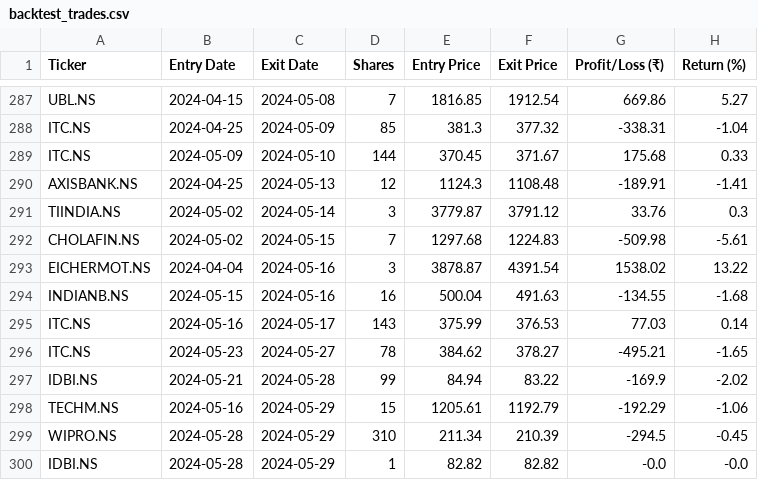
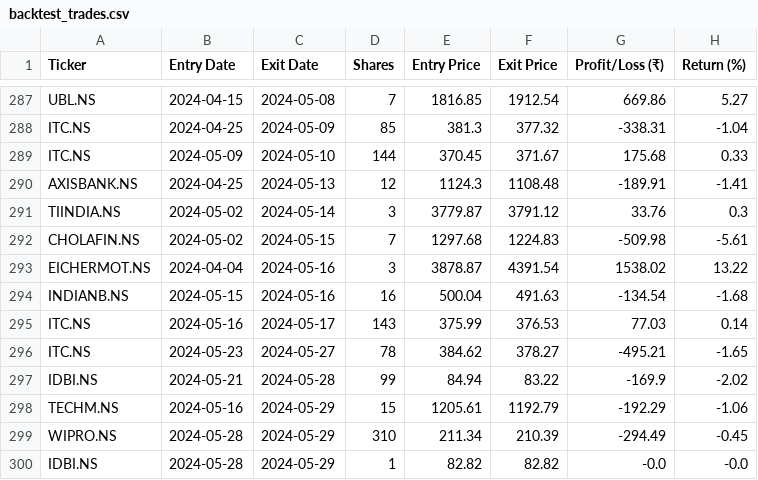
Before and after one commit to kira-stockmarket/ema-backtest, a CSV file: backtest_trades.csv, drawn as a sheet; only a part is shown, gaps mark what is left out; the diff covers the shown part only.

```diff
--- a/backtest_trades.csv
+++ b/backtest_trades.csv
@@ -293,3 +293,3 @@ CHOLAFIN.NS,2024-05-02,2024-05-15,7,1297.68,1224.83,-509.98,-5.61
 EICHERMOT.NS,2024-04-04,2024-05-16,3,3878.87,4391.54,1538.02,13.22
-INDIANB.NS,2024-05-15,2024-05-16,16,500.04,491.63,-134.55,-1.68
+INDIANB.NS,2024-05-15,2024-05-16,16,500.04,491.63,-134.54,-1.68
 ITC.NS,2024-05-16,2024-05-17,143,375.99,376.53,77.03,0.14
@@ -298,3 +298,3 @@ IDBI.NS,2024-05-21,2024-05-28,99,84.94,83.22,-169.9,-2.02
 TECHM.NS,2024-05-16,2024-05-29,15,1205.61,1192.79,-192.29,-1.06
-WIPRO.NS,2024-05-28,2024-05-29,310,211.34,210.39,-294.5,-0.45
+WIPRO.NS,2024-05-28,2024-05-29,310,211.34,210.39,-294.49,-0.45
 IDBI.NS,2024-05-28,2024-05-29,1,82.82,82.82,-0.0,-0.0
```
Also changed, not shown: 58 edited cells elsewhere in this file, monthly_profits.csv.
